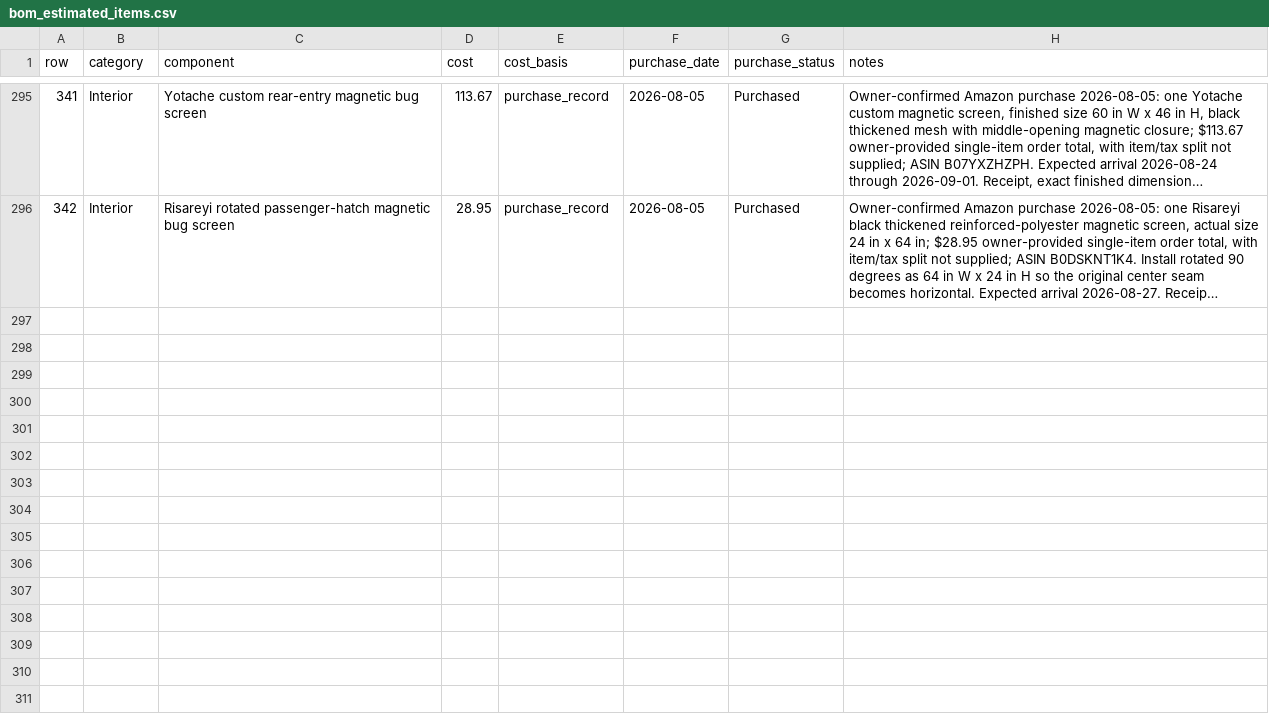
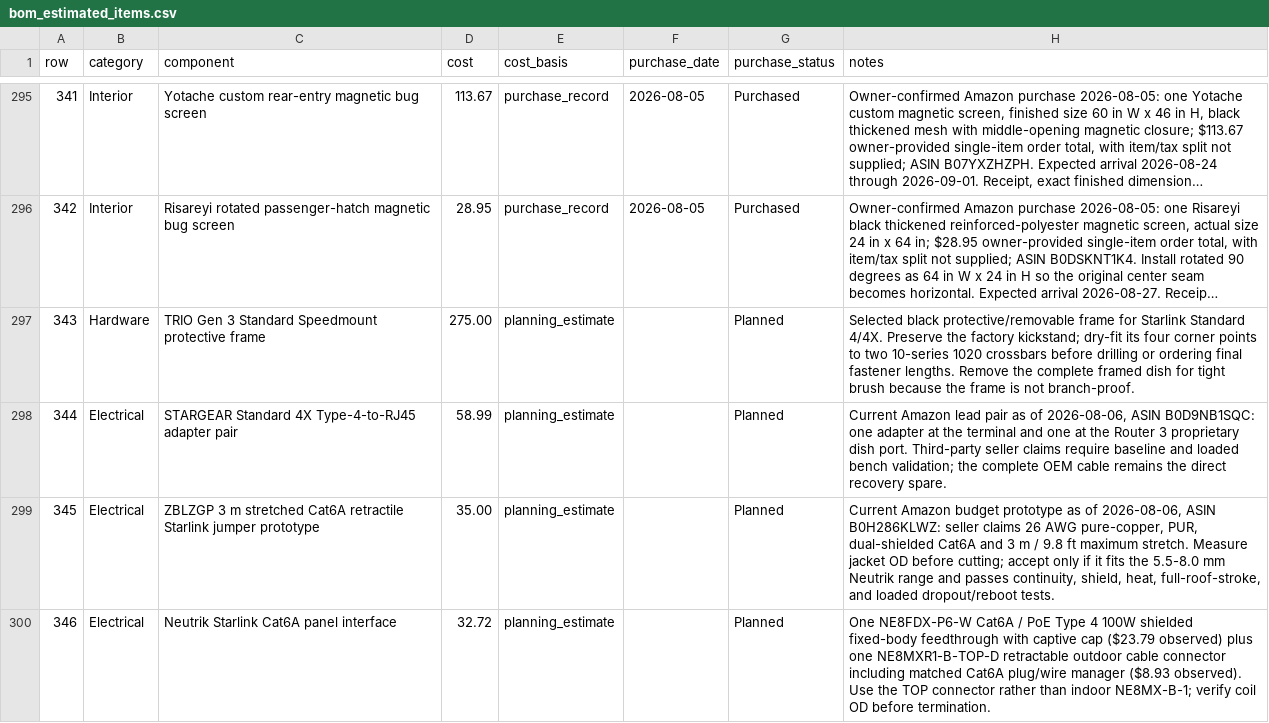
Before and after one commit to DataDaneDev/HiatusBuild, a CSV file: bom/bom_estimated_items.csv, drawn as a sheet; only a part is shown, gaps mark what is left out; long unchanged cells end in …; the diff covers the shown part only; the diff names each change by its address in the sheet, - before the commit and + after, or states it on an @@ line.

Commit message:
Lock Starlink package buy list

```diff
--- a/bom/bom_estimated_items.csv
+++ b/bom/bom_estimated_items.csv
+row 297: 343 | Hardware | TRIO Gen 3 Standard Speedmount protective frame | 275.00 | planning_estimate |  | Planned | Selected black protective/removable frame for Starlink Standard 4/4X. Preserve the factory kickstand; dry-fit its four corner points to two 10-series 1020 crossbars before drilling or ordering final fastener lengths. Remove the complete framed dish for tight brush because the frame is not branch-proof.
+row 298: 344 | Electrical | STARGEAR Standard 4X Type-4-to-RJ45 adapter pair | 58.99 | planning_estimate |  | Planned | Current Amazon lead pair as of 2026-08-06, ASIN B0D9NB1SQC: one adapter at the terminal and one at the Router 3 proprietary dish port. Third-party seller claims require baseline and loaded bench validation; the complete OEM cable remains the direct recovery spare.
+row 299: 345 | Electrical | ZBLZGP 3 m stretched Cat6A retractile Starlink jumper prototype | 35.00 | planning_estimate |  | Planned | Current Amazon budget prototype as of 2026-08-06, ASIN B0H286KLWZ: seller claims 26 AWG pure-copper, PUR, dual-shielded Cat6A and 3 m / 9.8 ft maximum stretch. Measure jacket OD before cutting; accept only if it fits the 5.5-8.0 mm Neutrik range and passes continuity, shield, heat, full-roof-stroke, and loaded dropout/reboot tests.
+row 300: 346 | Electrical | Neutrik Starlink Cat6A panel interface | 32.72 | planning_estimate |  | Planned | One NE8FDX-P6-W Cat6A / PoE Type 4 100W shielded fixed-body feedthrough with captive cap ($23.79 observed) plus one NE8MXR1-B-TOP-D retractable outdoor cable connector including matched Cat6A plug/wire manager ($8.93 observed). Use the TOP connector rather than indoor NE8MX-B-1; verify coil OD before termination.
```
Also changed, not shown: 4 added rows and 3 edited cells elsewhere in this file, 3 other files.
